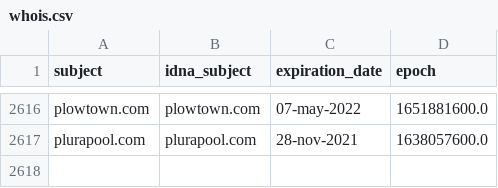
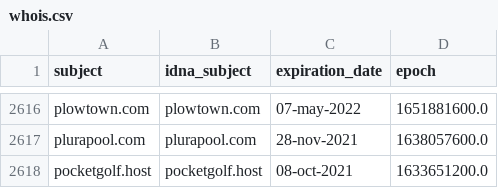
Before and after one commit to Ultimate-Hosts-Blacklist/ZeroDot1_CoinBlockerLists, a CSV file: .pyfunceble/whois.csv, drawn as a sheet; only a part is shown, gaps mark what is left out.

Commit message:
[Autosave] Testing for Ultimate Hosts Blacklist
rPjID_SobRofTr26GVVika4F

```diff
--- a/.pyfunceble/whois.csv
+++ b/.pyfunceble/whois.csv
@@ -2617 +2617,2 @@ plowtown.com,plowtown.com,07-may-2022,1651881600.0
 plurapool.com,plurapool.com,28-nov-2021,1638057600.0
+pocketgolf.host,pocketgolf.host,08-oct-2021,1633651200.0
```
Also changed, not shown: 12 other files.
